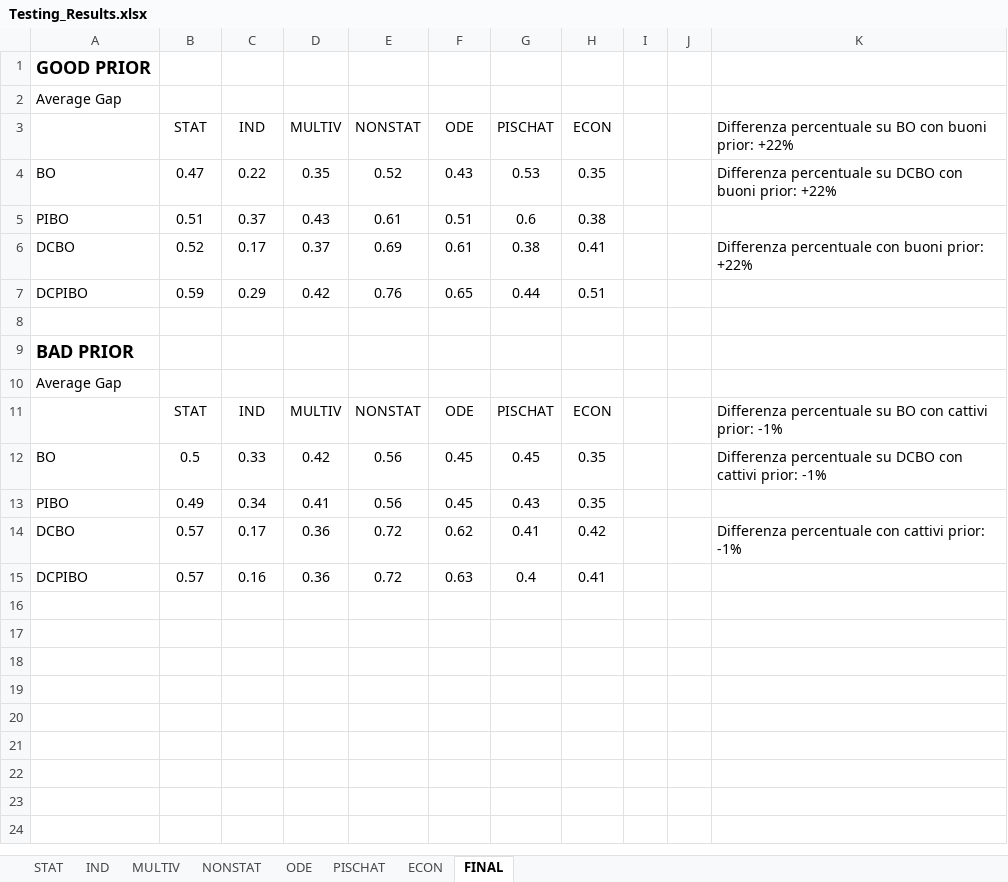
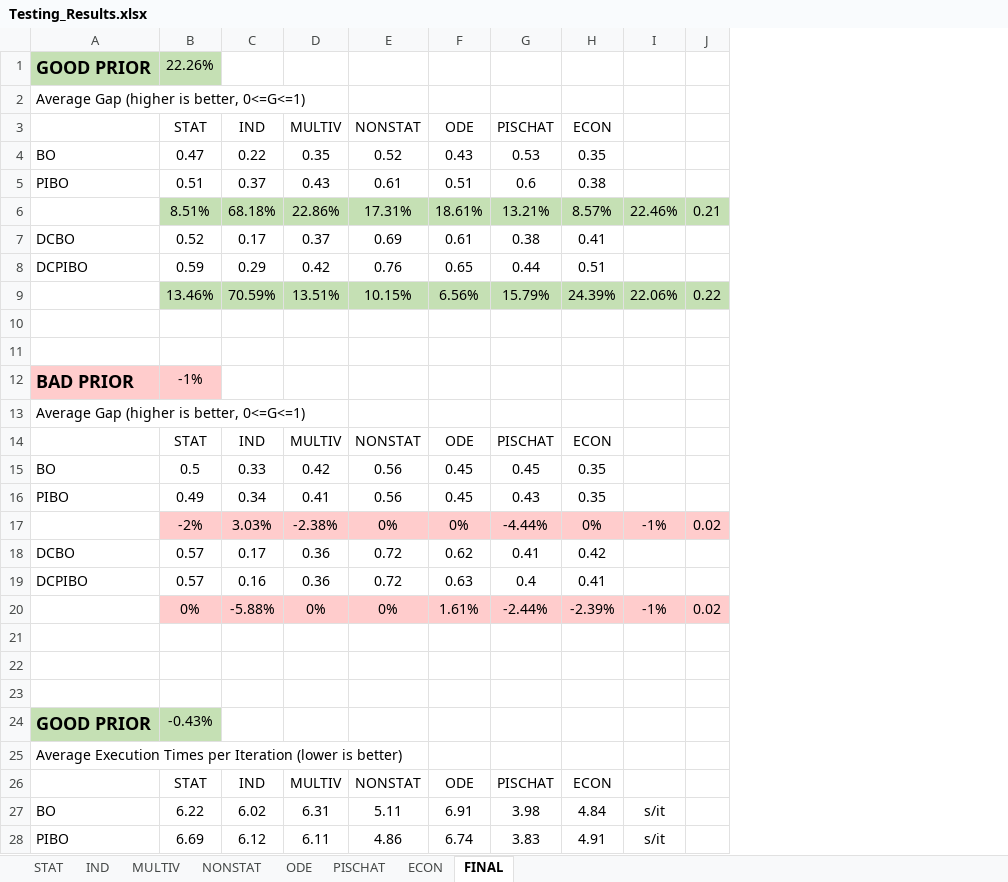
Before and after one commit to lucalavazza/Bayesian-Optimisation-with-Prior-Knowledge, an Excel workbook: results/Testing_Results.xlsx, sheet FINAL, drawn as a sheet; only a part is shown; values as stored, in another font and other column widths than the file's, no borders; removed rows and columns are numbered as before the commit, all else as after; the diff covers the shown part only; the diff names each change by its address in the sheet, - before the commit and + after, or states it on an @@ line.

Commit message:
results table updated

```diff
--- a/results/Testing_Results.xlsx (sheet FINAL)
+++ b/results/Testing_Results.xlsx (sheet FINAL)
-column I, empty
-column J, empty
-column K, rows 3-14: Differenza percentuale su BO con buoni prior: +22% | Differenza percentuale su DCBO con buoni prior: +22% |  | Differenza percentuale con buoni prior: +22% |  |  |  |  | Differenza percentuale su BO con cattivi prior: -1% | Differenza percentuale su DCBO con cattivi prior: -1% |  | Differenza percentuale con cattivi prior: -1%
+column I, empty
+column J, empty
-A1:B1 fill: none
+A1:B1 fill: #C5E0B4
-B1 (STAT): (empty)
+B1 (STAT): 22.26%
-A2: Average Gap
+A2: Average Gap (higher is better, 0<=G<=1)
+row 6:  | 8.51% | 68.18% | 22.86% | 17.31% | 18.61% | 13.21% | 8.57% | 22.46% | 0.21
+row 9:  | 13.46% | 70.59% | 13.51% | 10.15% | 6.56% | 15.79% | 24.39% | 22.06% | 0.22
+row 11: (empty)
-A12:B12 fill: none
+A12:B12 fill: #FFCCCC
-B12 (STAT): (empty)
+B12 (STAT): -1%
-A13: Average Gap
+A13: Average Gap (higher is better, 0<=G<=1)
+row 17:  | -2% | 3.03% | -2.38% | 0% | 0% | -4.44% | 0% | -1% | 0.02
+row 20:  | 0% | -5.88% | 0% | 0% | 1.61% | -2.44% | -2.39% | -1% | 0.02
+row 21: (empty)
+row 22: (empty)
+row 23: (empty)
+row 24: GOOD PRIOR | -0.43%
+row 25: Average Execution Times per Iteration (lower is better)
+row 26:  | STAT | IND | MULTIV | NONSTAT | ODE | PISCHAT | ECON
+row 27: BO | 6.22 | 6.02 | 6.31 | 5.11 | 6.91 | 3.98 | 4.84 | s/it
+row 28: PIBO | 6.69 | 6.12 | 6.11 | 4.86 | 6.74 | 3.83 | 4.91 | s/it
```
Also changed, not shown: 15 added rows elsewhere in this sheet, sheet MULTIV, sheet IND, sheet PISCHAT, sheet ODE, sheet ECON, sheet NONSTAT, 1 more sheet.
